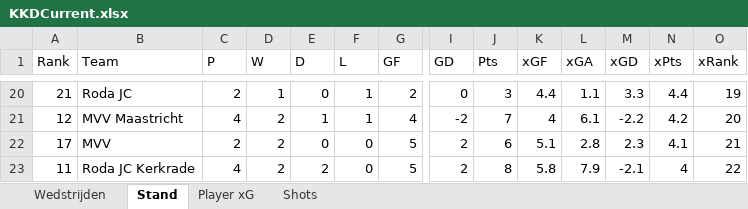
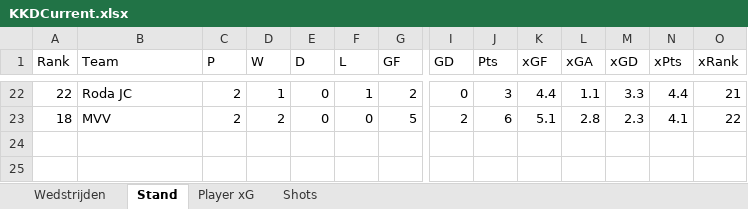
Before and after one commit to RobinKoetsier/plotrepo, an Excel workbook: data/KKDCurrent.xlsx, sheet Stand, drawn as a sheet; only a part is shown, gaps mark what is left out; values as stored, in another font and other column widths than the file's, no borders; removed rows and columns are numbered as before the commit, all else as after; rows hold the shown columns only; the diff covers the shown part only; the diff names each change by its address in the sheet, - before the commit and + after, or states it on an @@ line.

```diff
--- a/data/KKDCurrent.xlsx (sheet Stand)
+++ b/data/KKDCurrent.xlsx (sheet Stand)
-A22 (Rank): 21
+A22 (Rank): 22
-O22 (xRank): 19
+O22 (xRank): 21
-row 21: 12 | MVV Maastricht | 4 | 2 | 1 | 1 | 4 | -2 | 7 | 4 | 6.1 | -2.2 | 4.2 | 20
-A23 (Rank): 17
+A23 (Rank): 18
-O23 (xRank): 21
+O23 (xRank): 22
-row 23: 11 | Roda JC Kerkrade | 4 | 2 | 2 | 0 | 5 | 2 | 8 | 5.8 | 7.9 | -2.1 | 4 | 22
```
Also changed, not shown: 10 added rows, 8 removed rows and 72 edited cells elsewhere in this sheet, sheet Shots, sheet Player xG, sheet Wedstrijden, data/KKD2526.xlsx.
